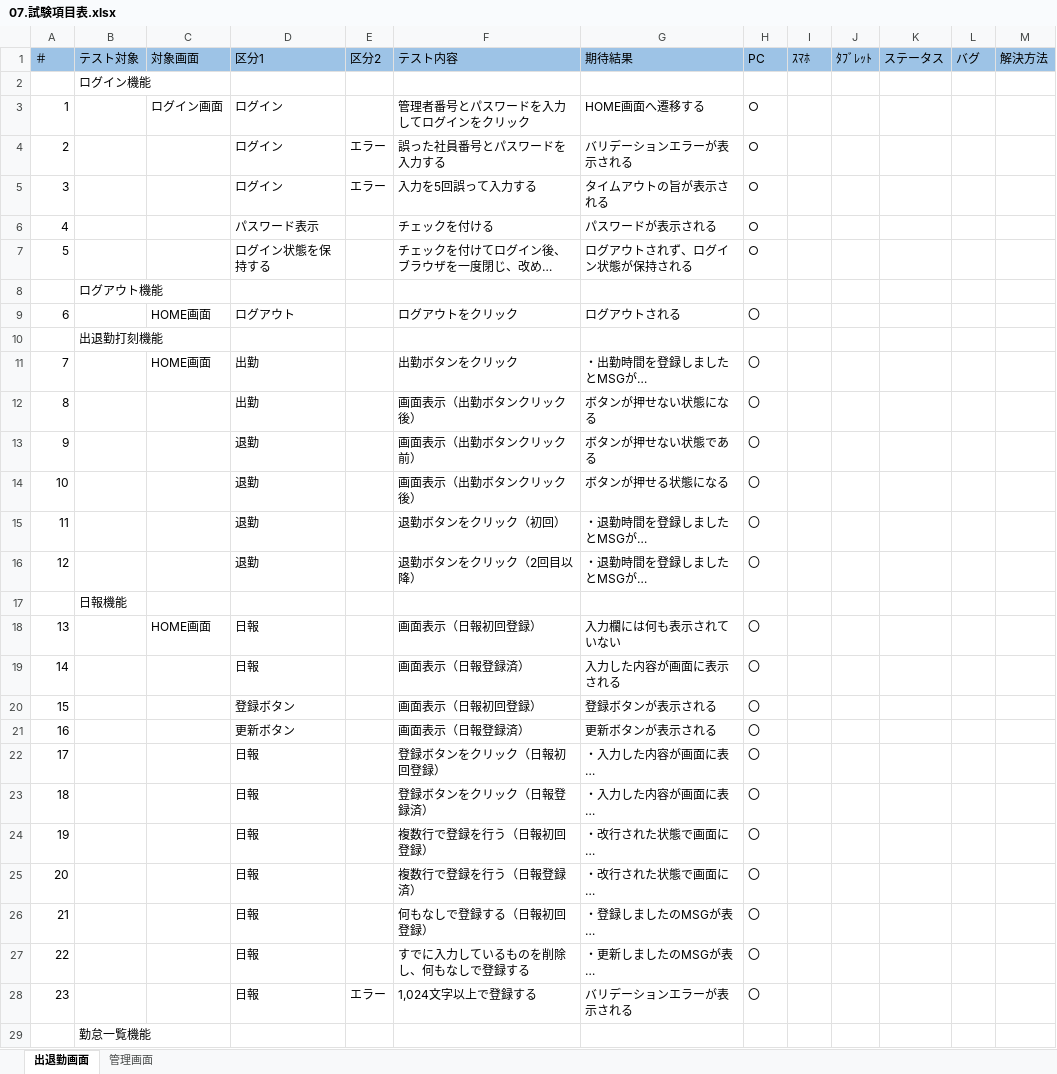
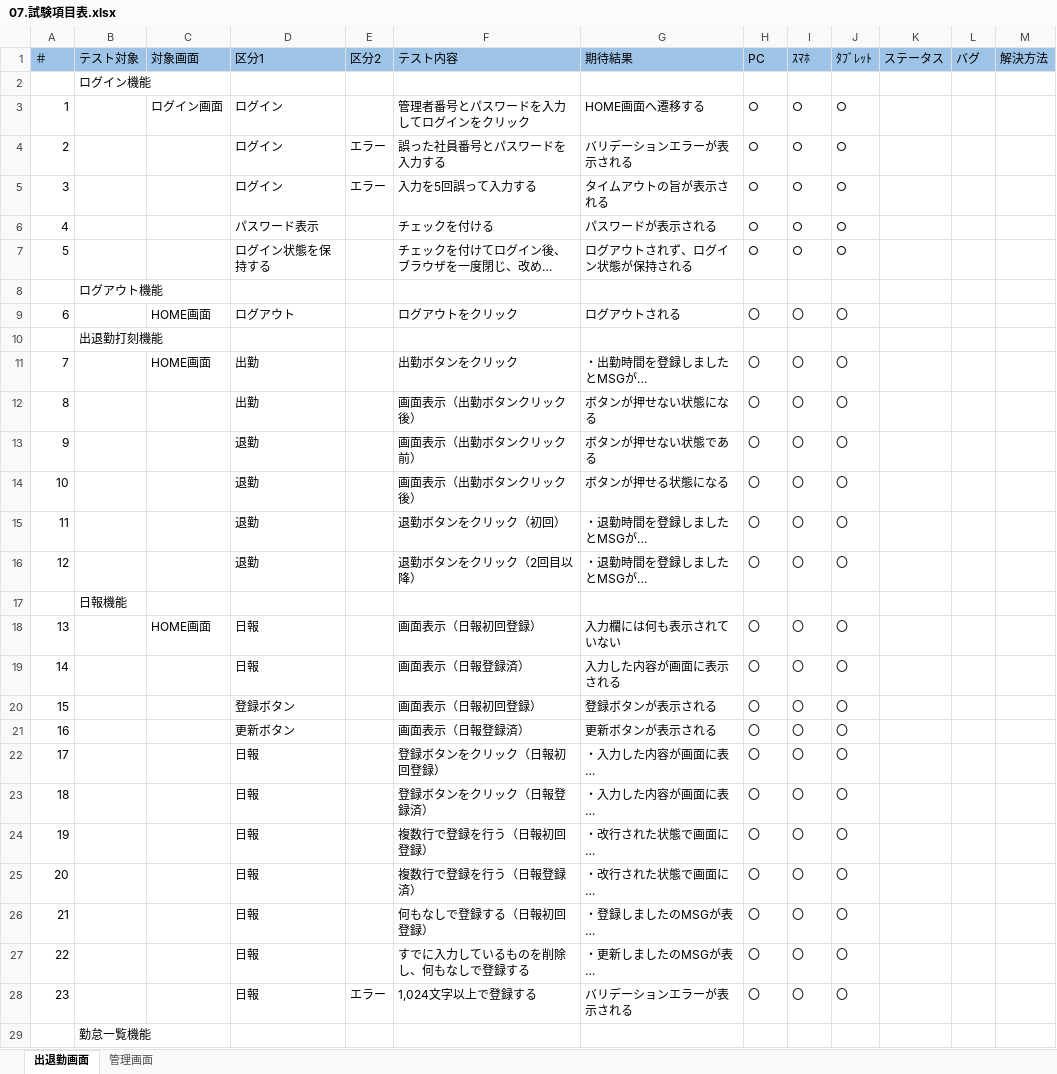
Before and after one commit to yokoyamaryu1218/AttendanceManagement, an Excel workbook: doc/07.試験項目表.xlsx, sheet 出退勤画面, drawn as a sheet; only a part is shown; long unchanged cells end in …; values as stored, in another font and other column widths than the file's, no borders; the diff covers the shown part only; the diff names each change by its address in the sheet, - before the commit and + after, or states it on an @@ line.

```diff
--- a/doc/07.試験項目表.xlsx (sheet 出退勤画面)
+++ b/doc/07.試験項目表.xlsx (sheet 出退勤画面)
-I3:I7 (ｽﾏﾎ): (empty)
+I3:I7 (ｽﾏﾎ): ○
-J3:J7 (ﾀﾌﾞﾚｯﾄ): (empty)
+J3:J7 (ﾀﾌﾞﾚｯﾄ): ○
-I9 (ｽﾏﾎ): (empty)
+I9 (ｽﾏﾎ): 〇
-J9 (ﾀﾌﾞﾚｯﾄ): (empty)
+J9 (ﾀﾌﾞﾚｯﾄ): 〇
-I11:I16 (ｽﾏﾎ): (empty)
+I11:I16 (ｽﾏﾎ): 〇
-J11:J16 (ﾀﾌﾞﾚｯﾄ): (empty)
+J11:J16 (ﾀﾌﾞﾚｯﾄ): 〇
-I18:I28 (ｽﾏﾎ): (empty)
+I18:I28 (ｽﾏﾎ): 〇
-J18:J28 (ﾀﾌﾞﾚｯﾄ): (empty)
+J18:J28 (ﾀﾌﾞﾚｯﾄ): 〇
```
Also changed, not shown: 250 edited cells elsewhere in this sheet, sheet 管理画面, doc/06.ディレクトリ構造図.xlsx, doc/08.ログイン用アカウント情報.xlsx.
